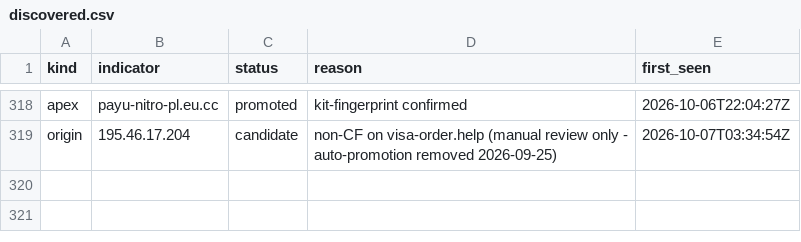
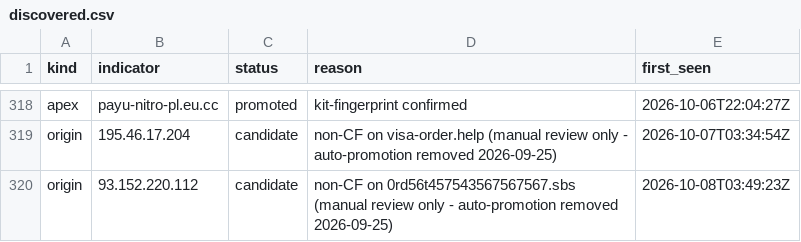
Before and after one commit to malek-alhu/marketplace-phaas-tracker, a CSV file: monitor/discovered.csv, drawn as a sheet; only a part is shown, gaps mark what is left out.

```diff
--- a/monitor/discovered.csv
+++ b/monitor/discovered.csv
@@ -319 +319,2 @@ apex,payu-nitro-pl.eu.cc,promoted,kit-fingerprint confirmed,2026-10-06T22:04:27Z
 origin,195.46.17.204,candidate,non-CF on visa-order.help (manual review only - auto-promotion removed 2026-09-25),2026-10-07T03:34:54Z
+origin,93.152.220.112,candidate,non-CF on 0rd56t457543567567567.sbs (manual review only - auto-promotion removed 2026-09-25),2026-10-08T03:49:23Z
```
Also changed, not shown: monitor/findings.csv, monitor/state/tracked_hosts.tsv, 8 other files.
